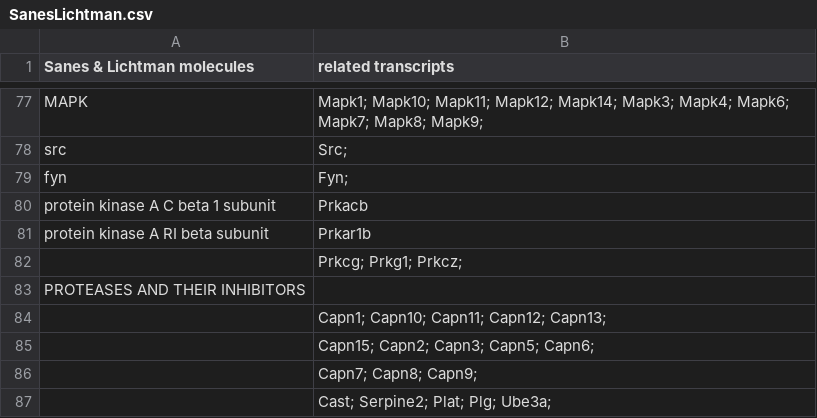
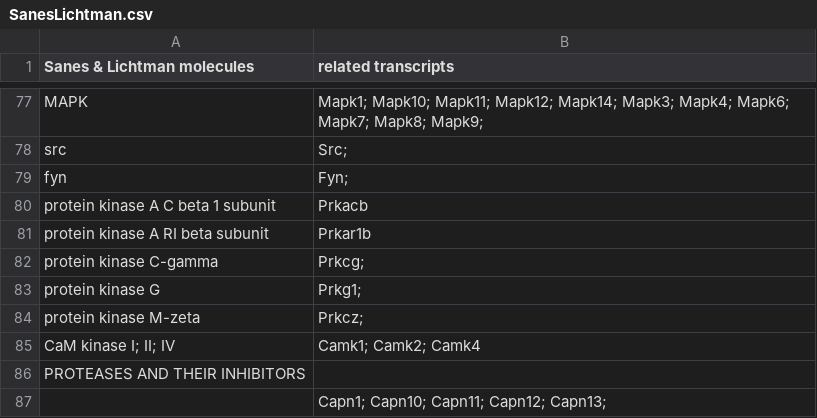
Before and after one commit to raynamharris/DissociationTest, a CSV file: data/SanesLichtman.csv, drawn as a sheet; only a part is shown, gaps mark what is left out; the shorter side is filled out with more unchanged rows.

Commit message:
add CAMK

```diff
--- a/data/SanesLichtman.csv
+++ b/data/SanesLichtman.csv
@@ -81,3 +81,6 @@ protein kinase A C beta 1 subunit, Prkacb
 protein kinase A RI beta subunit, Prkar1b
-                   , Prkcg; Prkg1; Prkcz;
+protein kinase C-gamma, Prkcg;
+protein kinase G, Prkg1;
+protein kinase M-zeta, Prkcz;
+CaM kinase I; II; IV, Camk1; Camk2; Camk4
 PROTEASES AND THEIR INHIBITORS,
```
Also changed, not shown: 1 other file.
